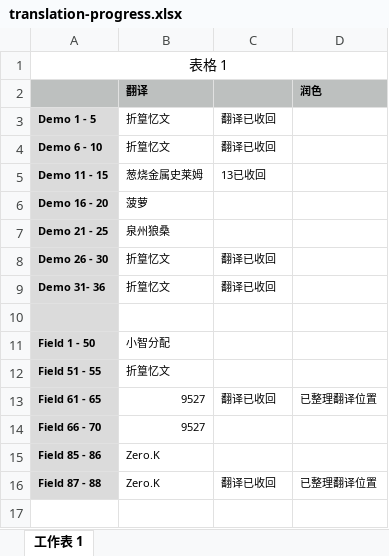
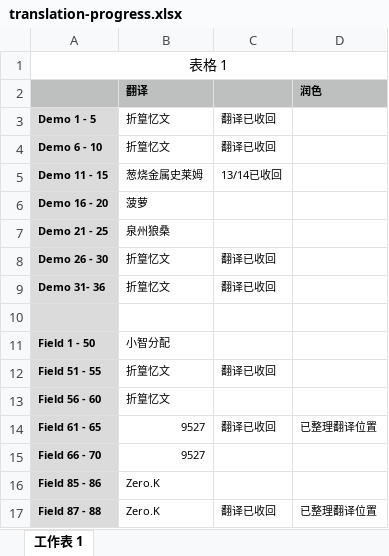
Before and after one commit to Jokery/localization, an Excel workbook: games/dqm2/translation-progress.xlsx, sheet 工作表 1, drawn as a sheet; values as stored, in another font and other column widths than the file's, no borders; the diff names each change by its address in the sheet, - before the commit and + after, or states it on an @@ line.

Commit message:
update translation progress

```diff
--- a/games/dqm2/translation-progress.xlsx (sheet 工作表 1)
+++ b/games/dqm2/translation-progress.xlsx (sheet 工作表 1)
-C5: 13已收回
+C5: 13/14已收回
-C12: (empty)
+C12: 翻译已收回
+row 13: Field 56 - 60 | 折篁忆文
```
